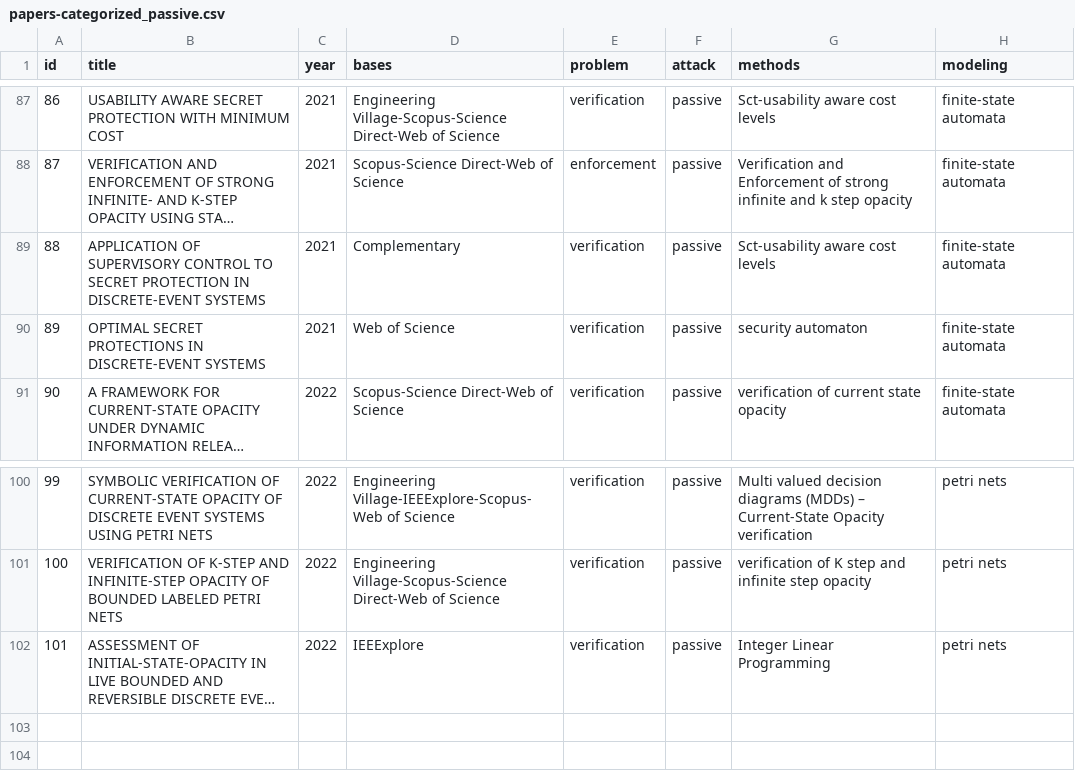
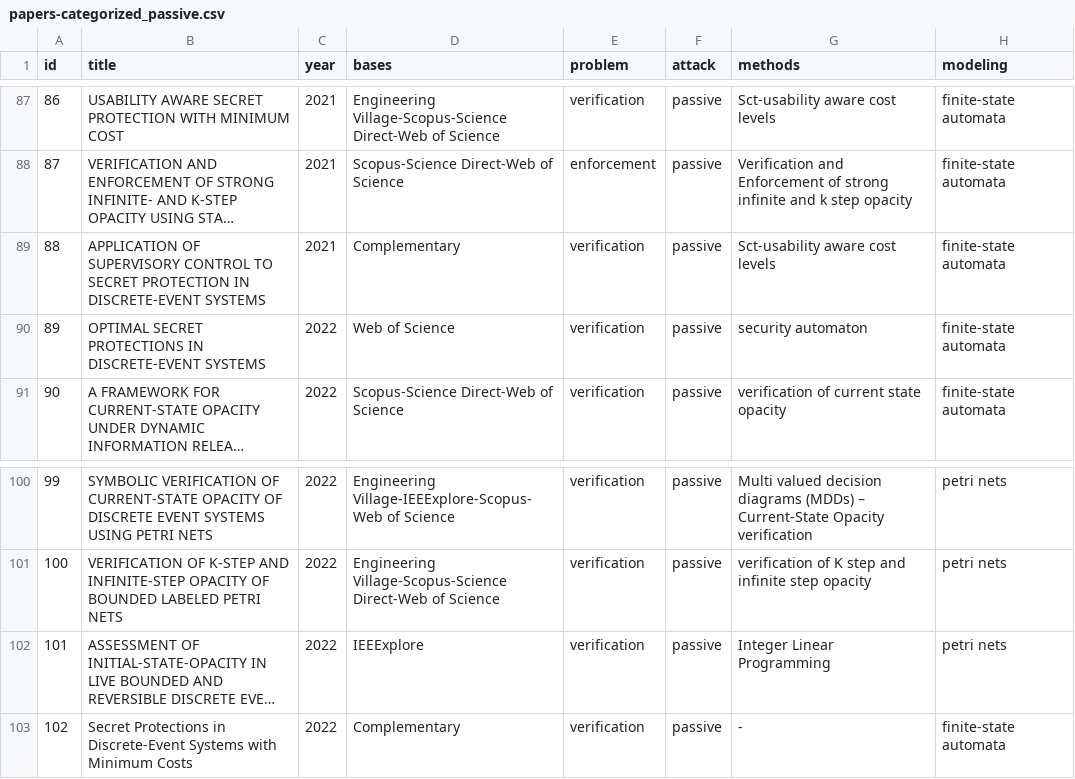
Before and after one commit to olivsamuk/BibtexParsing-SystematicReview, a CSV file: papers-categorized_passive.csv, drawn as a sheet; only a part is shown, gaps mark what is left out; long unchanged cells end in …; the diff names each change by its address in the sheet, - before the commit and + after, or states it on an @@ line.

```diff
--- a/papers-categorized_passive.csv
+++ b/papers-categorized_passive.csv
-C90 (year): 2021
+C90 (year): 2022
+row 103: 102 | Secret Protections in Discrete-Event Systems with Minimum Costs | 2022 | Complementary | verification | passive | - | finite-state automata
```
Also changed, not shown: papers-categorized-new.csv, 4 other files.
